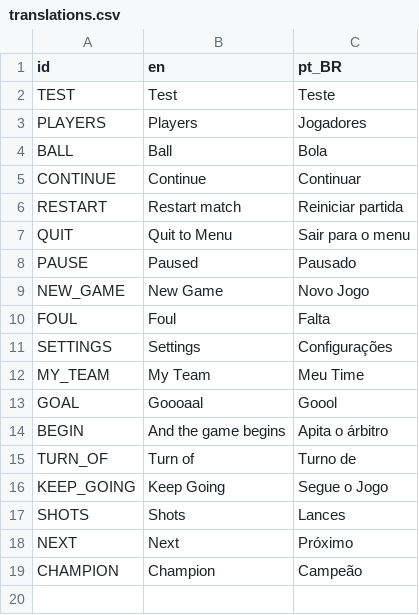
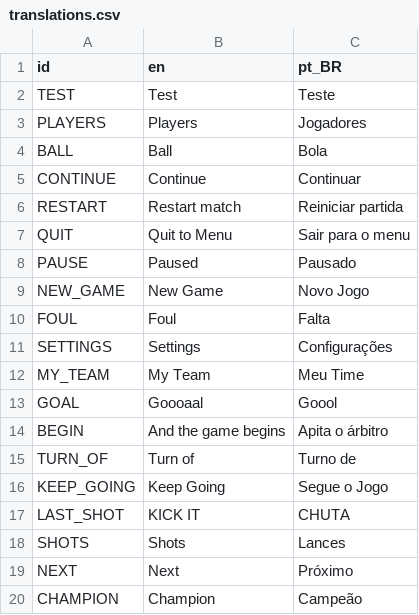
Before and after one commit to PelvicPsycho/ultimate-botao, a CSV file: Locales/translations.csv, drawn as a sheet; the diff names each change by its address in the sheet, - before the commit and + after, or states it on an @@ line.

Commit message:
[MINOR] Ajuste nas mensagens "LAST_SHOt"

```diff
--- a/Locales/translations.csv
+++ b/Locales/translations.csv
+row 17: LAST_SHOT | KICK IT | CHUTA
```
Also changed, not shown: 2 other files.
